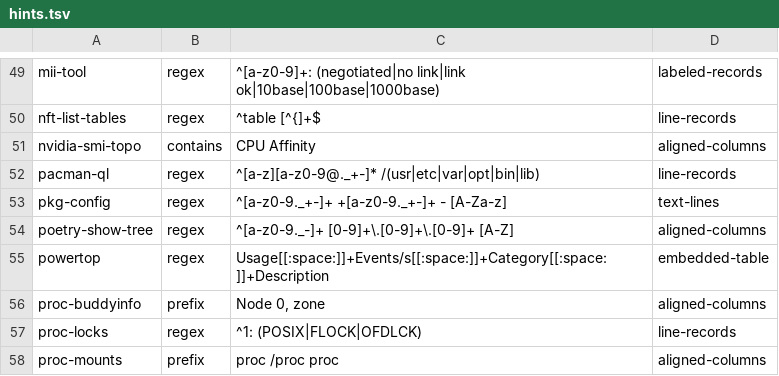
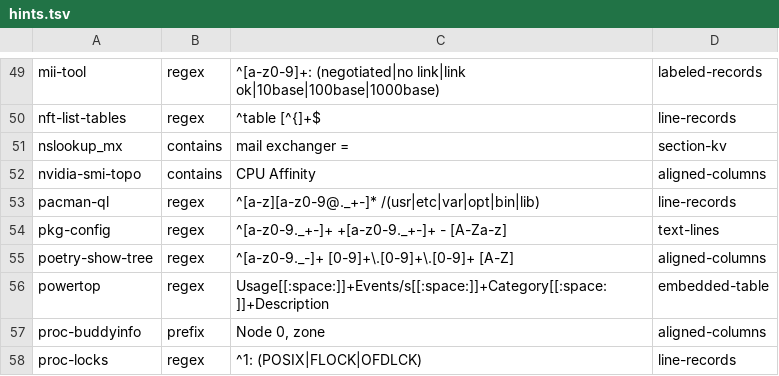
Before and after one commit to MartinGallagher-code/provost, a TSV file: extract/hints.tsv, drawn as a sheet; only a part is shown, gaps mark what is left out; the shorter side is filled out with more unchanged rows; the diff names each change by its address in the sheet, - before the commit and + after, or states it on an @@ line.

```diff
--- a/extract/hints.tsv
+++ b/extract/hints.tsv
+row 51: nslookup_mx | contains | mail exchanger = | section-kv
```
Also changed, not shown: 6 other files.
